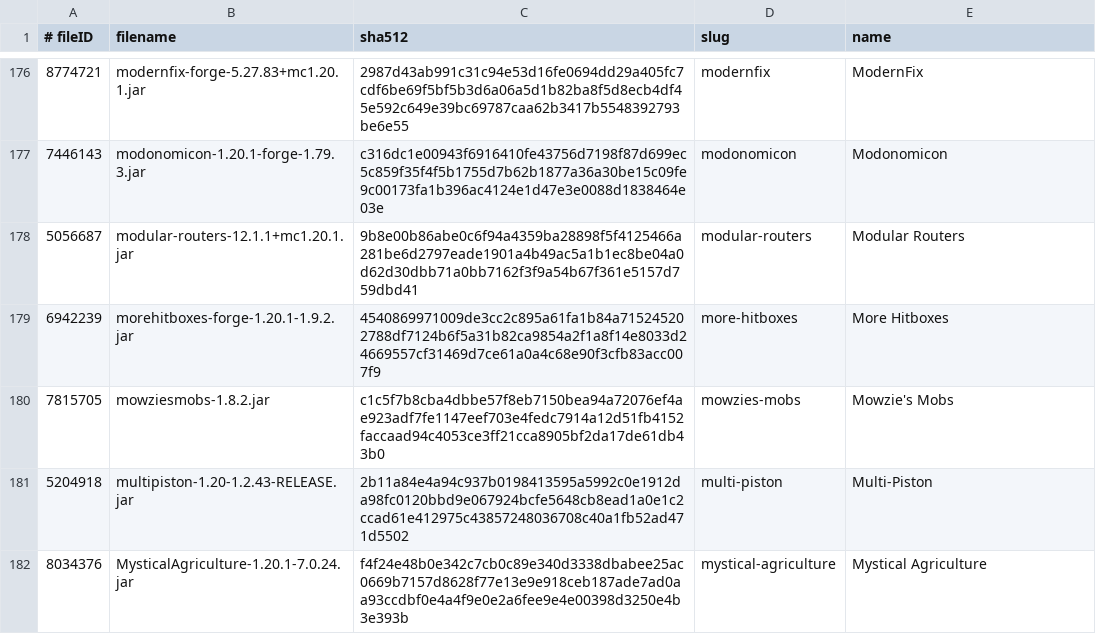
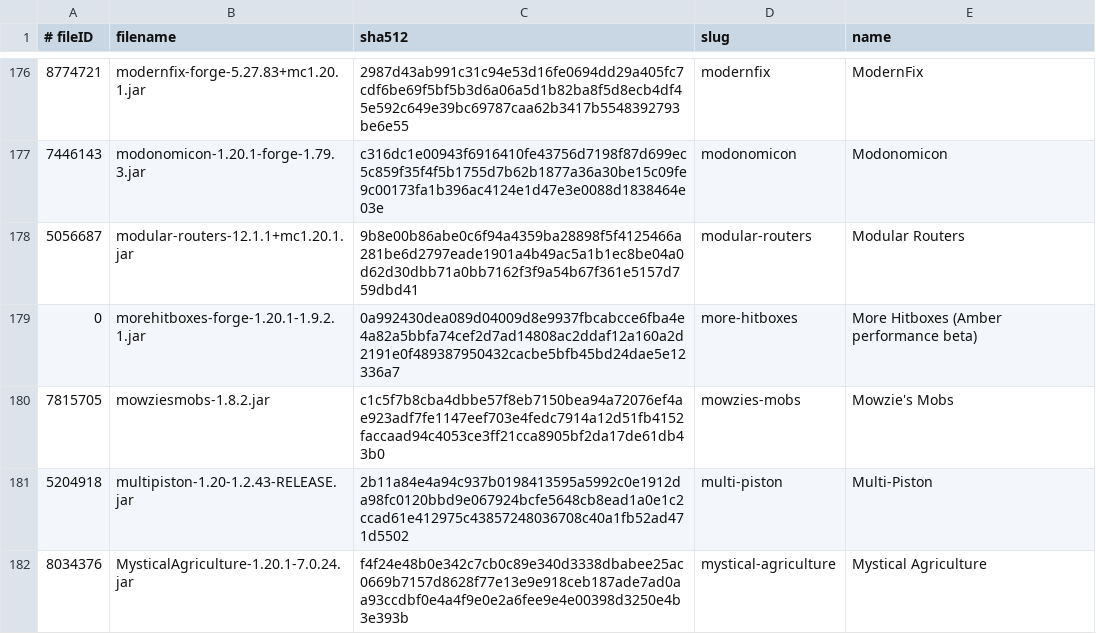
Before and after one commit to skullrider0/Amber-Arcana, a TSV file: server/_crafty/server-mods.tsv, drawn as a sheet; only a part is shown, gaps mark what is left out; removed rows and columns are numbered as before the commit, all else as after; the diff names each change by its address in the sheet, - before the commit and + after, or states it on an @@ line.

```diff
--- a/server/_crafty/server-mods.tsv
+++ b/server/_crafty/server-mods.tsv
-row 179: 6942239 | morehitboxes-forge-1.20.1-1.9.2.jar | 4540869971009de3cc2c895a61fa1b84a715245202788df7124b6f5a31b82ca9854a2f1a8f14e8033d24669557cf31469d7ce61a0a4c68e90f3cfb83acc007f9 | more-hitboxes | More Hitboxes
+row 179: 0 | morehitboxes-forge-1.20.1-1.9.2.1.jar | 0a992430dea089d04009d8e9937fbcabcce6fba4e4a82a5bbfa74cef2d7ad14808ac2ddaf12a160a2d2191e0f489387950432cacbe5bfb45bd24dae5e12336a7 | more-hitboxes | More Hitboxes (Amber performance beta)
```
Also changed, not shown: 1 other file.
